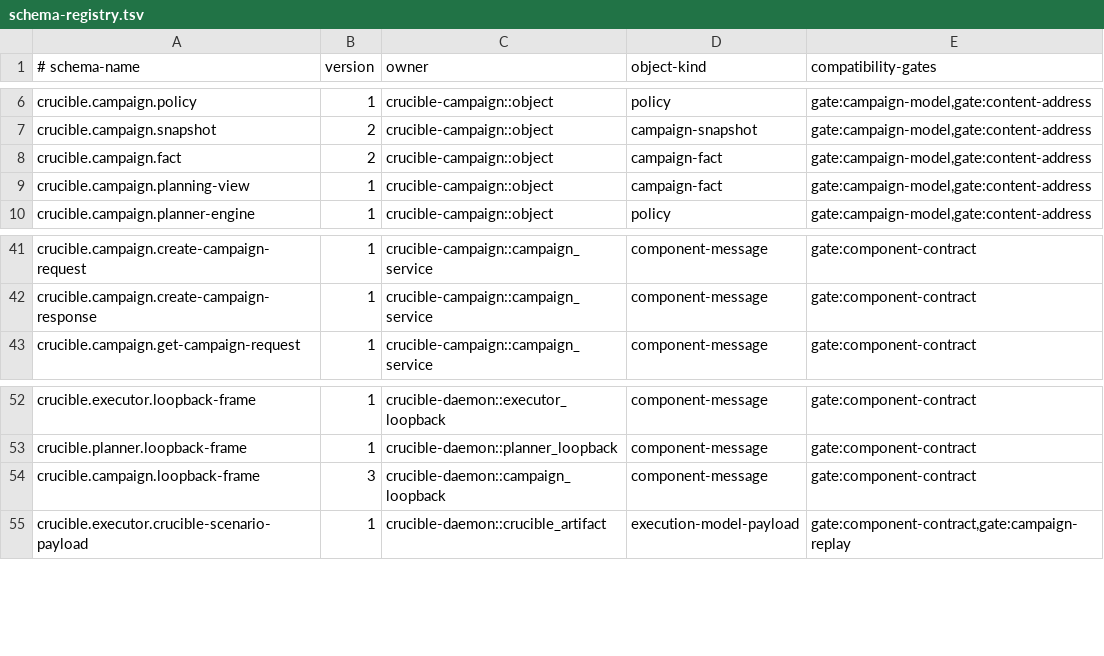
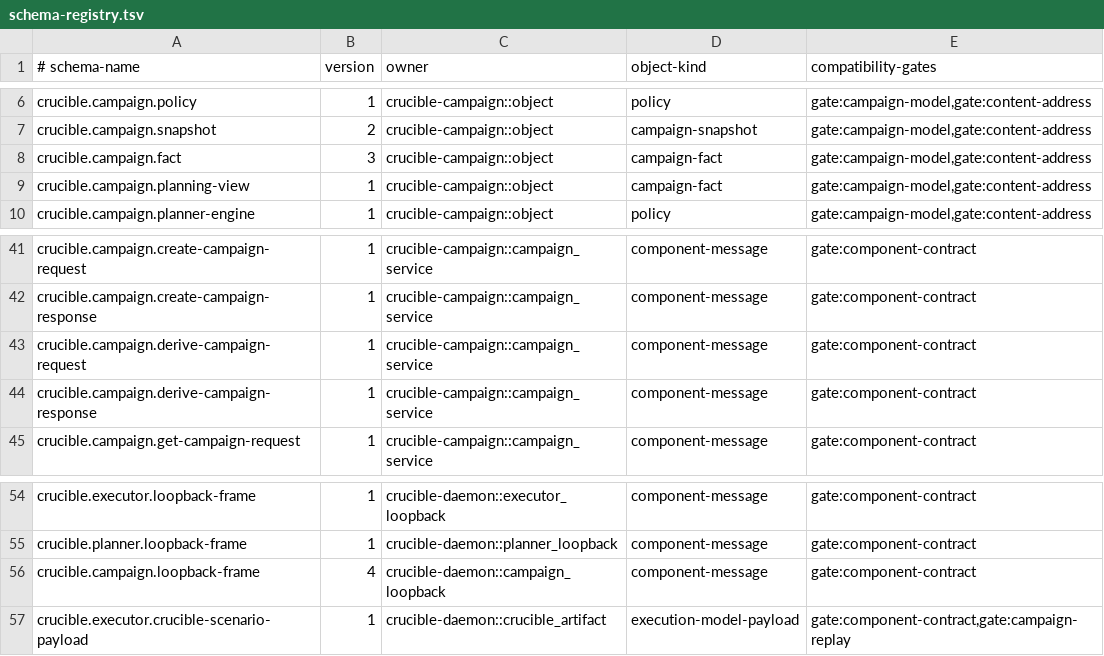
Before and after one commit to andyl-technologies/aos, a TSV file: docs/rfcs/0015-crucible-campaigns/schema-registry.tsv, drawn as a sheet; only a part is shown, gaps mark what is left out.

Commit message:
feat(crucible): add atomic campaign derivation

```diff
--- a/docs/rfcs/0015-crucible-campaigns/schema-registry.tsv
+++ b/docs/rfcs/0015-crucible-campaigns/schema-registry.tsv
@@ -7,3 +7,3 @@ crucible.campaign.policy	1	crucible-campaign::object	policy	gate:campaign-model,
 crucible.campaign.snapshot	2	crucible-campaign::object	campaign-snapshot	gate:campaign-model,gate:content-address
-crucible.campaign.fact	2	crucible-campaign::object	campaign-fact	gate:campaign-model,gate:content-address
+crucible.campaign.fact	3	crucible-campaign::object	campaign-fact	gate:campaign-model,gate:content-address
 crucible.campaign.planning-view	1	crucible-campaign::object	campaign-fact	gate:campaign-model,gate:content-address
@@ -42,2 +42,4 @@ crucible.campaign.create-campaign-request	1	crucible-campaign::campaign_service
 crucible.campaign.create-campaign-response	1	crucible-campaign::campaign_service	component-message	gate:component-contract
+crucible.campaign.derive-campaign-request	1	crucible-campaign::campaign_service	component-message	gate:component-contract
+crucible.campaign.derive-campaign-response	1	crucible-campaign::campaign_service	component-message	gate:component-contract
 crucible.campaign.get-campaign-request	1	crucible-campaign::campaign_service	component-message	gate:component-contract
@@ -53,3 +55,3 @@ crucible.executor.loopback-frame	1	crucible-daemon::executor_loopback	component-
 crucible.planner.loopback-frame	1	crucible-daemon::planner_loopback	component-message	gate:component-contract
-crucible.campaign.loopback-frame	3	crucible-daemon::campaign_loopback	component-message	gate:component-contract
+crucible.campaign.loopback-frame	4	crucible-daemon::campaign_loopback	component-message	gate:component-contract
 crucible.executor.crucible-scenario-payload	1	crucible-daemon::crucible_artifact	execution-model-payload	gate:component-contract,gate:campaign-replay
```
Also changed, not shown: 22 other files.
